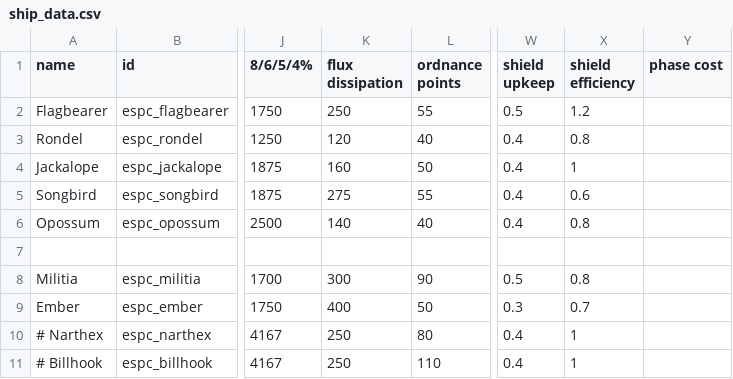
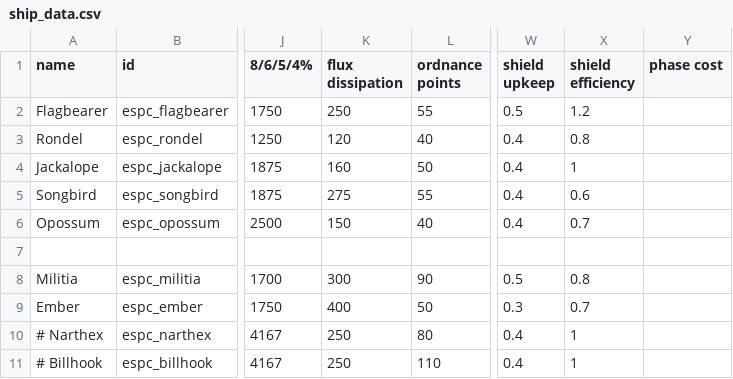
Before and after one commit to Mezzelo/Epsilon-Pact, a CSV file: data/hulls/ship_data.csv, drawn as a sheet; only a part is shown, gaps mark what is left out; the diff names each change by its address in the sheet, - before the commit and + after, or states it on an @@ line.

Commit message:
0.6.0-18
- opossum numbers shift
- sentry variants fix
- eccm removed from faction

```diff
--- a/data/hulls/ship_data.csv
+++ b/data/hulls/ship_data.csv
-K6 (flux dissipation): 140
+K6 (flux dissipation): 150
-X6 (shield efficiency): 0.8
+X6 (shield efficiency): 0.7
```
Also changed, not shown: 4 other files.
